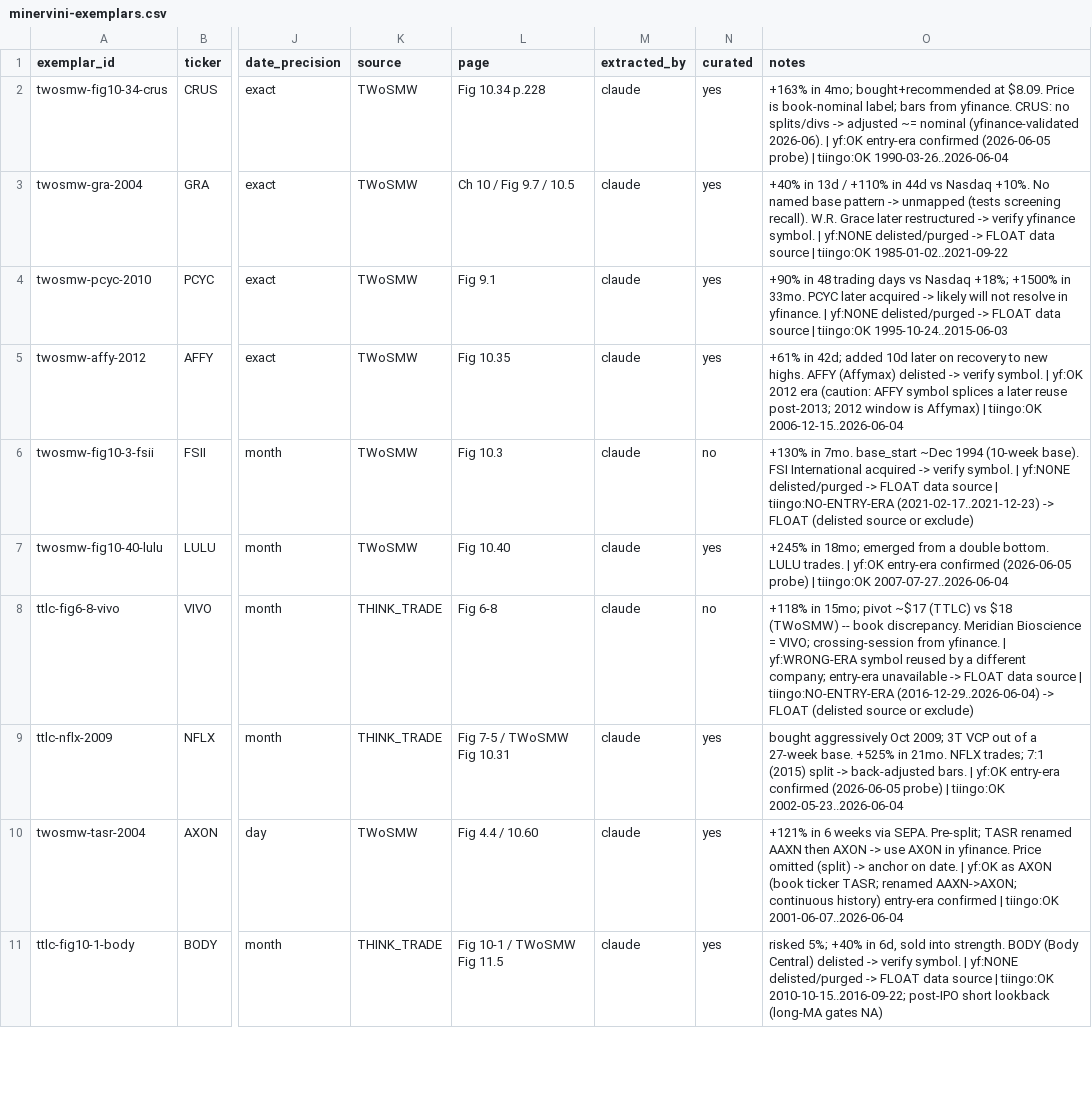
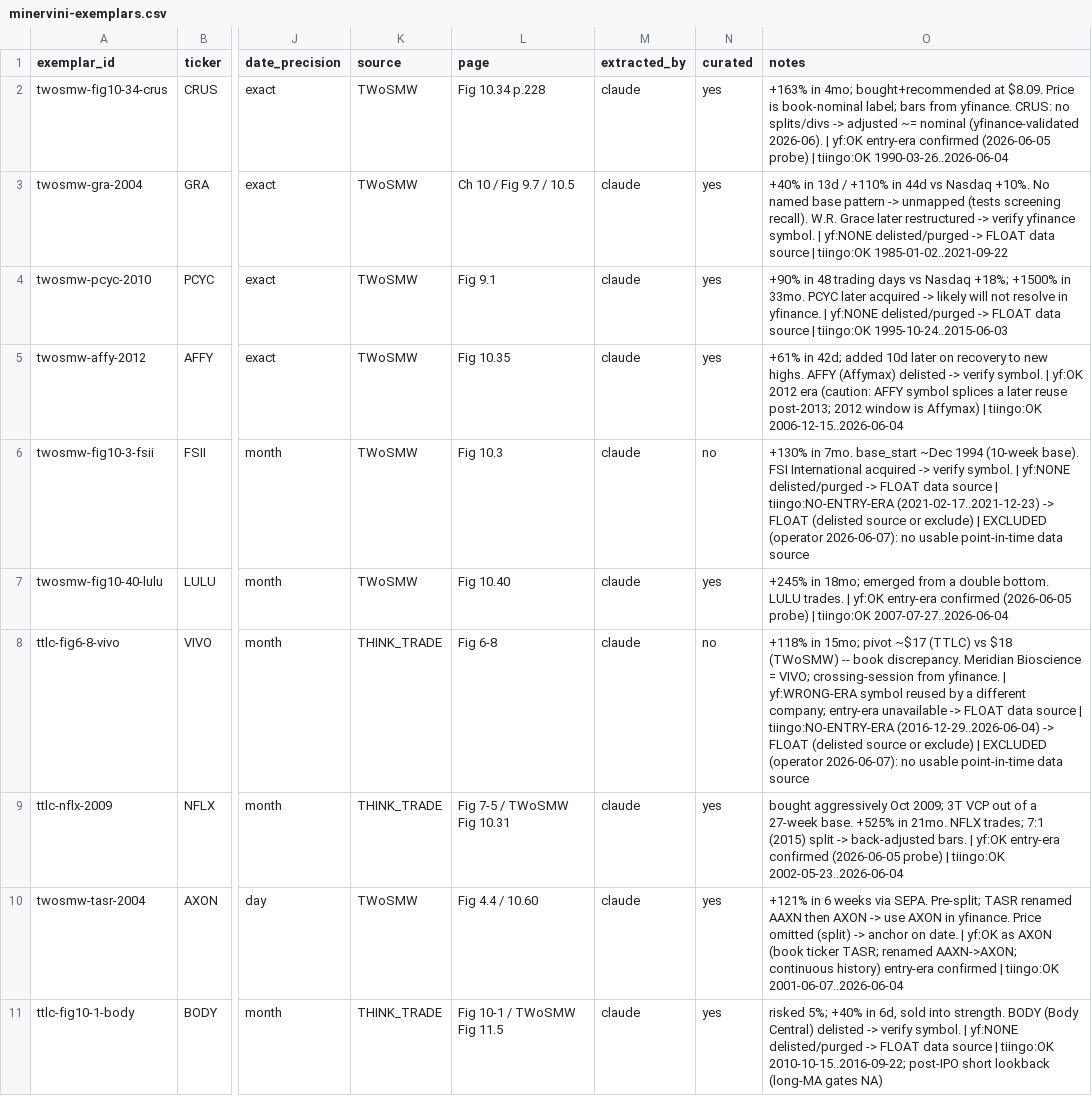
Before and after one commit to rwsmythe/swing-trading, a CSV file: research/data/minervini-exemplars.csv, drawn as a sheet; only a part is shown, gaps mark what is left out; the diff covers the shown part only; the diff names each change by its address in the sheet, - before the commit and + after, or states it on an @@ line.

Commit message:
docs(research): exclude the 6 unsourceable exemplars (28 usable remain)
Operator-decided 2026-06-07: the 6 floated exemplars are EXCLUDED -- 5 delisted
with no point-in-time data source in yfinance/Stooq/Tiingo (FSII, KCP, VIVO, USG,
TROY) and 1 ticker-unresolved (EMEX; book "Emulex" but ELX is a different
company). They stay in the CSV with an EXCLUDED note for provenance; the recall
set is the 28 curated=yes exemplars.

```diff
--- a/research/data/minervini-exemplars.csv
+++ b/research/data/minervini-exemplars.csv
-O6 (notes): …or exclude)
+O6 (notes): …or exclude) | EXCLUDED (operator 2026-06-07): no usable point-in-time data source
-O8 (notes): …or exclude)
+O8 (notes): …or exclude) | EXCLUDED (operator 2026-06-07): no usable point-in-time data source
```
Also changed, not shown: 4 edited cells elsewhere in this file.
